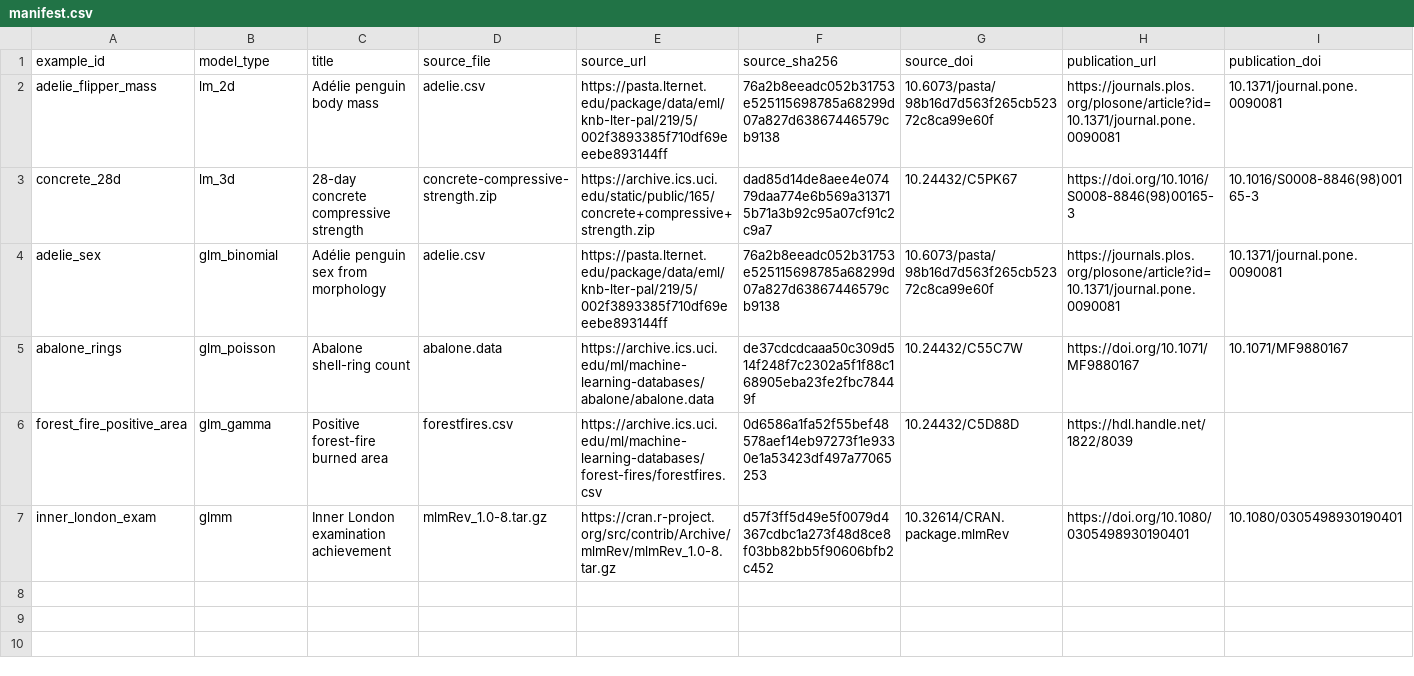
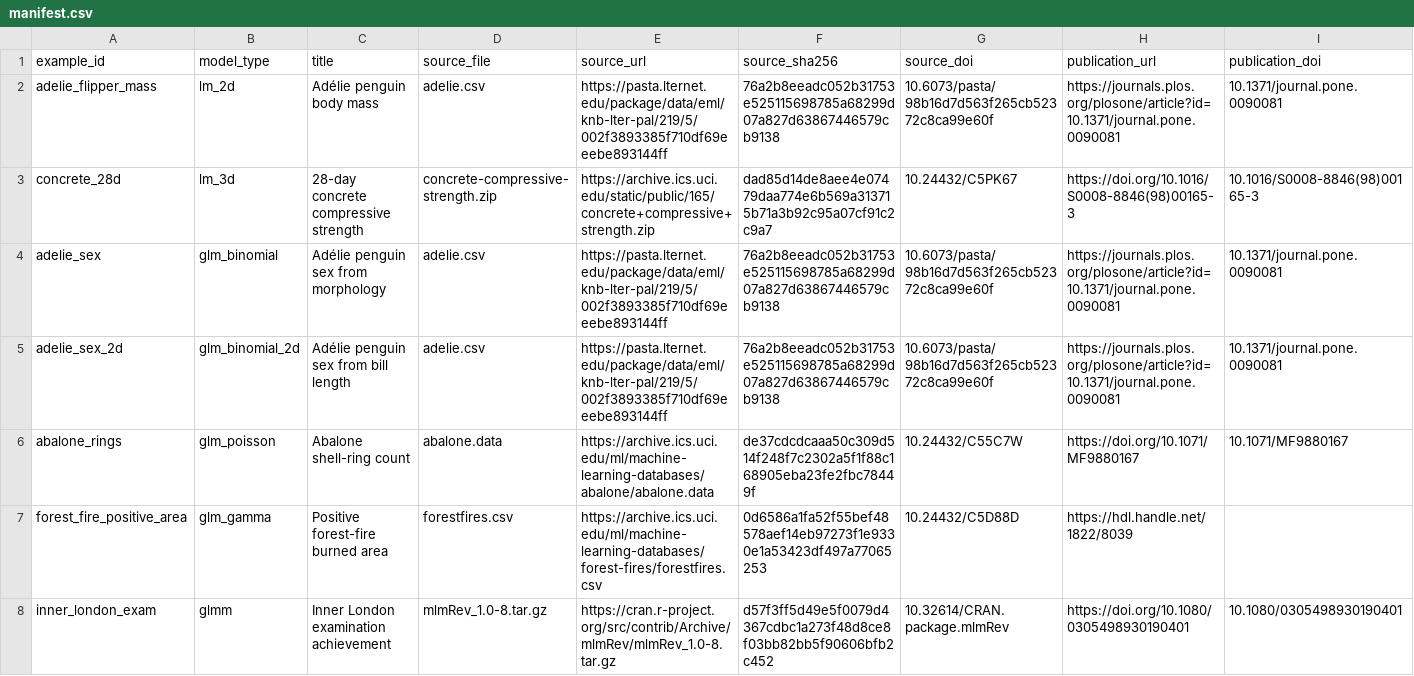
Before and after one commit to ktubi970/lmplot, a CSV file: data/real/manifest.csv, drawn as a sheet; only a part is shown; rows hold the shown columns only; the diff names each change by its address in the sheet, - before the commit and + after, or states it on an @@ line.

Commit message:
feat(examples): add adelie_sex_2d real data example

```diff
--- a/data/real/manifest.csv
+++ b/data/real/manifest.csv
+row 5: adelie_sex_2d | glm_binomial_2d | Adélie penguin sex from bill length | adelie.csv | https://pasta.lternet.edu/package/data/eml/knb-lter-pal/219/5/002f3893385f710df69eeebe893144ff | 76a2b8eeadc052b31753e525115698785a68299d07a827d63867446579cb9138 | 10.6073/pasta/98b16d7d563f265cb52372c8ca99e60f | https://journals.plos.org/plosone/article?id=10.1371/journal.pone.0090081 | 10.1371/journal.pone.0090081
```
Also changed, not shown: 1 other file.
